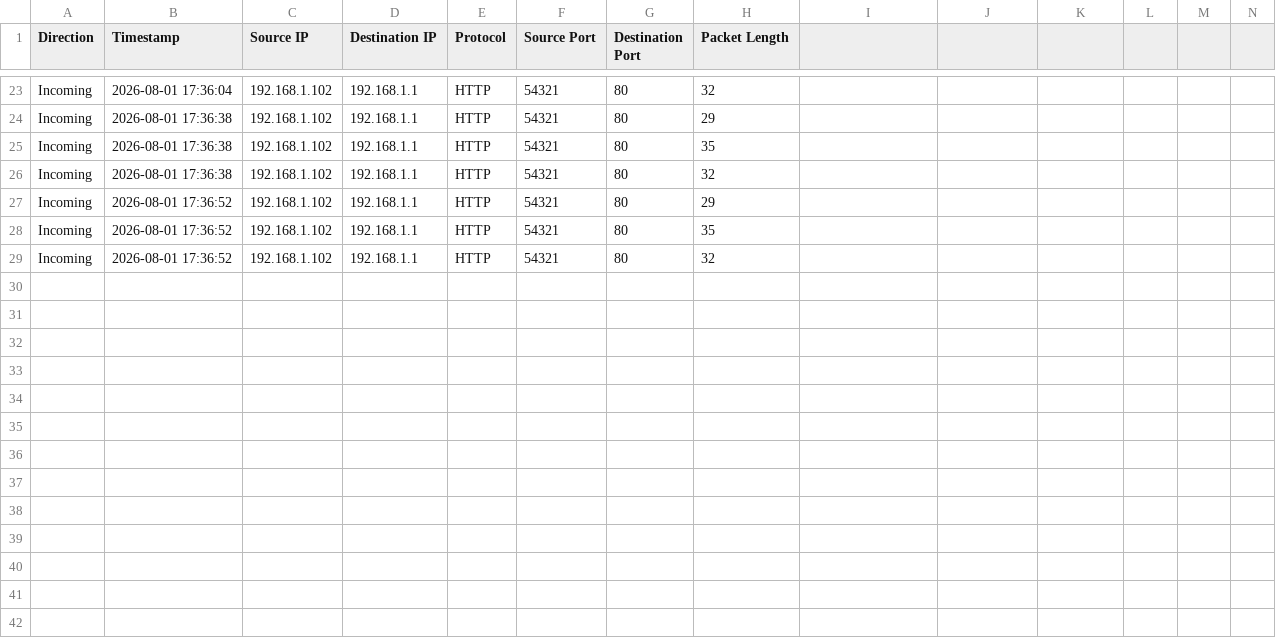
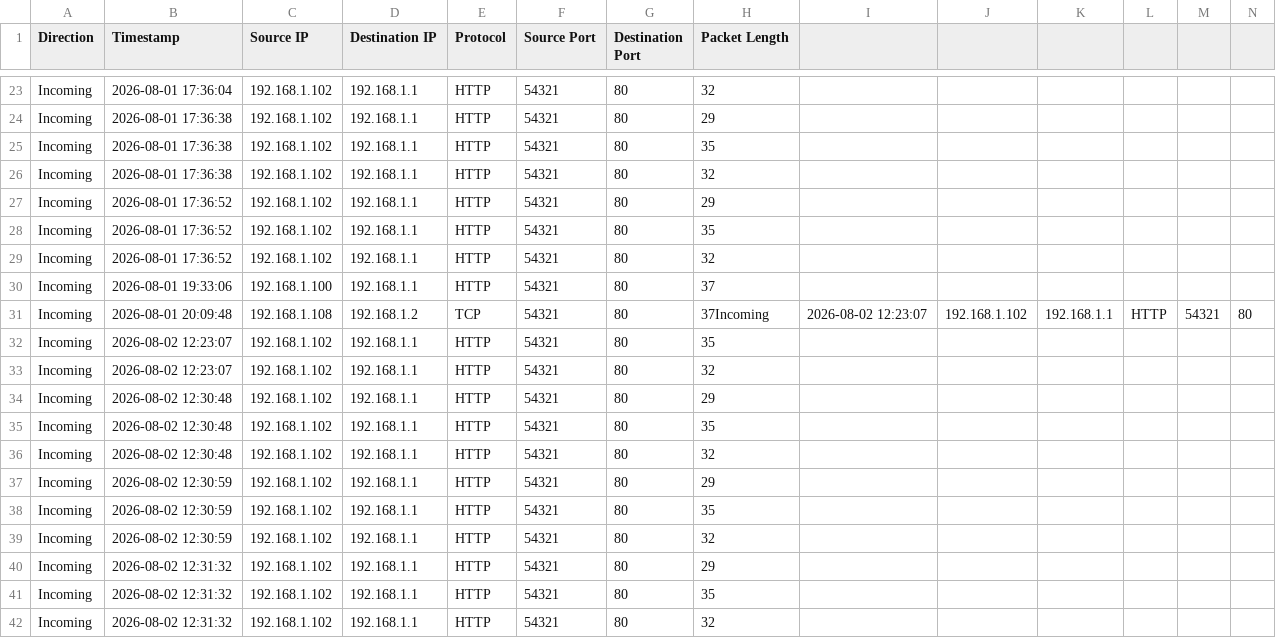
Before and after one commit to Pavn31/DecAI, a CSV file: data/packets.csv, drawn as a sheet; only a part is shown, gaps mark what is left out; rows hold the shown columns only; the diff names each change by its address in the sheet, - before the commit and + after, or states it on an @@ line.

```diff
--- a/data/packets.csv
+++ b/data/packets.csv
+row 30: Incoming | 2026-08-01 19:33:06 | 192.168.1.100 | 192.168.1.1 | HTTP | 54321 | 80 | 37
+row 31: Incoming | 2026-08-01 20:09:48 | 192.168.1.108 | 192.168.1.2 | TCP | 54321 | 80 | 37Incoming | 2026-08-02 12:23:07 | 192.168.1.102 | 192.168.1.1 | HTTP | 54321 | 80
+row 32: Incoming | 2026-08-02 12:23:07 | 192.168.1.102 | 192.168.1.1 | HTTP | 54321 | 80 | 35
+row 33: Incoming | 2026-08-02 12:23:07 | 192.168.1.102 | 192.168.1.1 | HTTP | 54321 | 80 | 32
+row 34: Incoming | 2026-08-02 12:30:48 | 192.168.1.102 | 192.168.1.1 | HTTP | 54321 | 80 | 29
+row 35: Incoming | 2026-08-02 12:30:48 | 192.168.1.102 | 192.168.1.1 | HTTP | 54321 | 80 | 35
+row 36: Incoming | 2026-08-02 12:30:48 | 192.168.1.102 | 192.168.1.1 | HTTP | 54321 | 80 | 32
+row 37: Incoming | 2026-08-02 12:30:59 | 192.168.1.102 | 192.168.1.1 | HTTP | 54321 | 80 | 29
+row 38: Incoming | 2026-08-02 12:30:59 | 192.168.1.102 | 192.168.1.1 | HTTP | 54321 | 80 | 35
+row 39: Incoming | 2026-08-02 12:30:59 | 192.168.1.102 | 192.168.1.1 | HTTP | 54321 | 80 | 32
+row 40: Incoming | 2026-08-02 12:31:32 | 192.168.1.102 | 192.168.1.1 | HTTP | 54321 | 80 | 29
+row 41: Incoming | 2026-08-02 12:31:32 | 192.168.1.102 | 192.168.1.1 | HTTP | 54321 | 80 | 35
+row 42: Incoming | 2026-08-02 12:31:32 | 192.168.1.102 | 192.168.1.1 | HTTP | 54321 | 80 | 32
```
Also changed, not shown: backend/logs/attack_log.csv, 4 other files.
